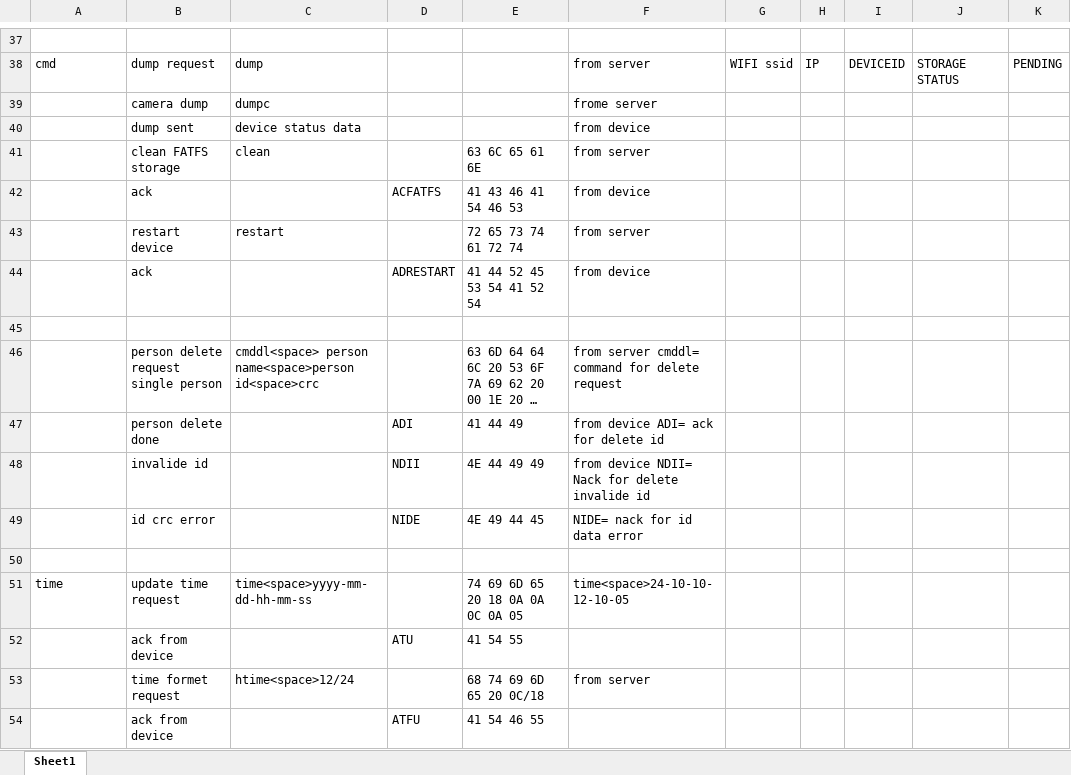
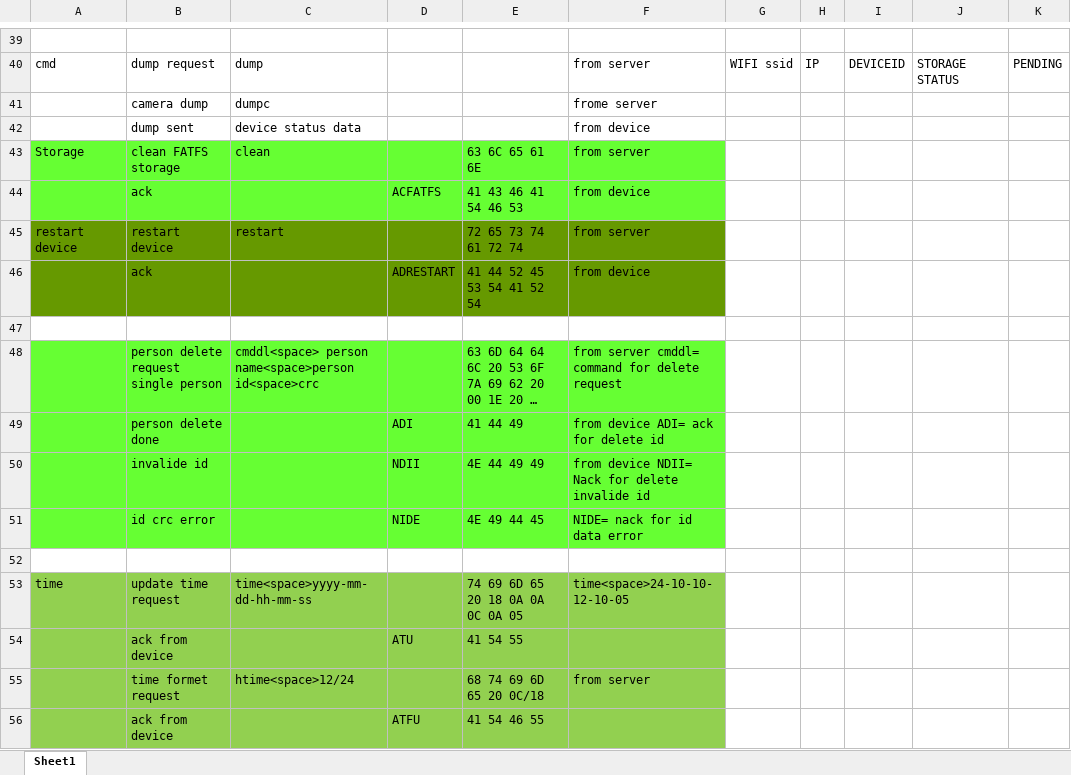
Before and after one commit to sozibalmamun/ESP32_Project, an Excel workbook: doc/cmd list.xlsx, sheet Sheet1, drawn as a sheet; only a part is shown, gaps mark what is left out; long unchanged cells end in …; values as stored, in another font and other column widths than the file's, no borders; addresses are those after the commit; the diff covers the shown part only; the diff names each change by its address in the sheet, - before the commit and + after, or states it on an @@ line.

```diff
--- a/doc/cmd list.xlsx (sheet Sheet1)
+++ b/doc/cmd list.xlsx (sheet Sheet1)
-A43: (empty)
+A43: Storage
-A43:F44 fill: none
+A43:F44 fill: #66FF33
-A45: (empty)
+A45: restart device
-A45:F46 fill: none
+A45:F46 fill: #669900
-A48:F51 fill: none
+A48:F51 fill: #66FF33
-A53:F56 fill: none
+A53:F56 fill: #92D050
```
Also changed, not shown: 3 added rows, 1 removed row, 10 edited cells and cell formats elsewhere in this sheet, 13 other files.
